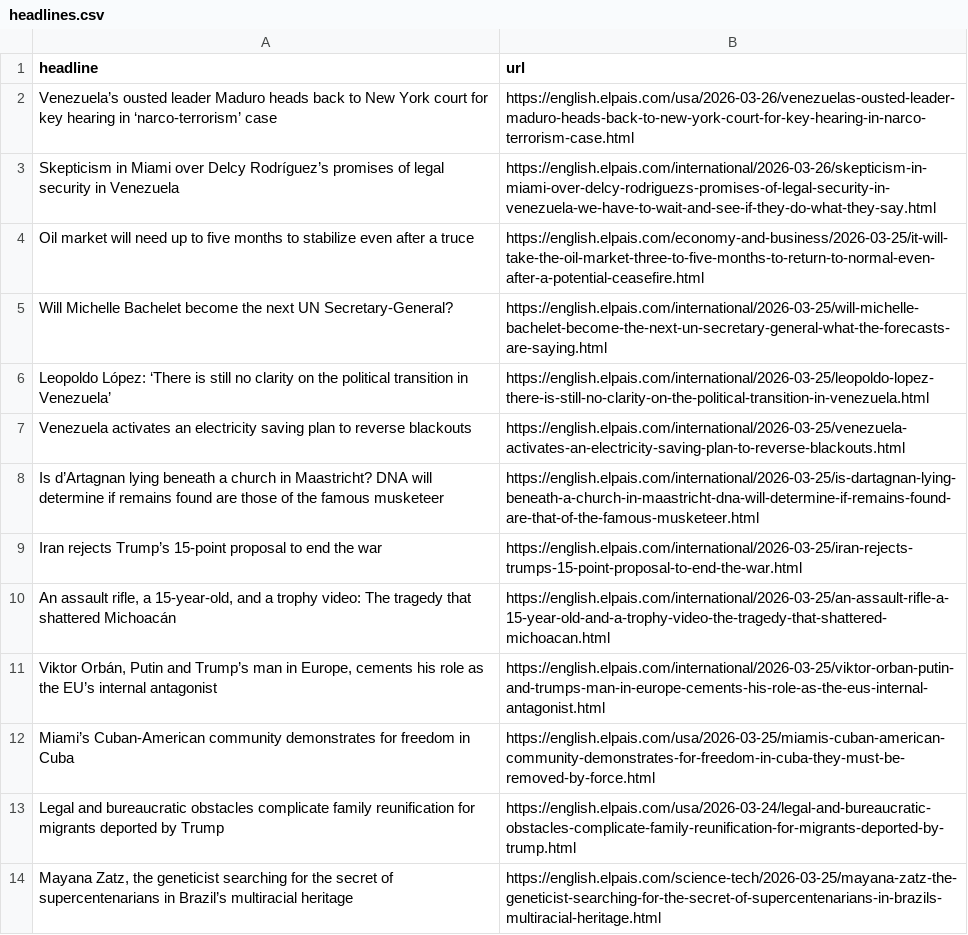
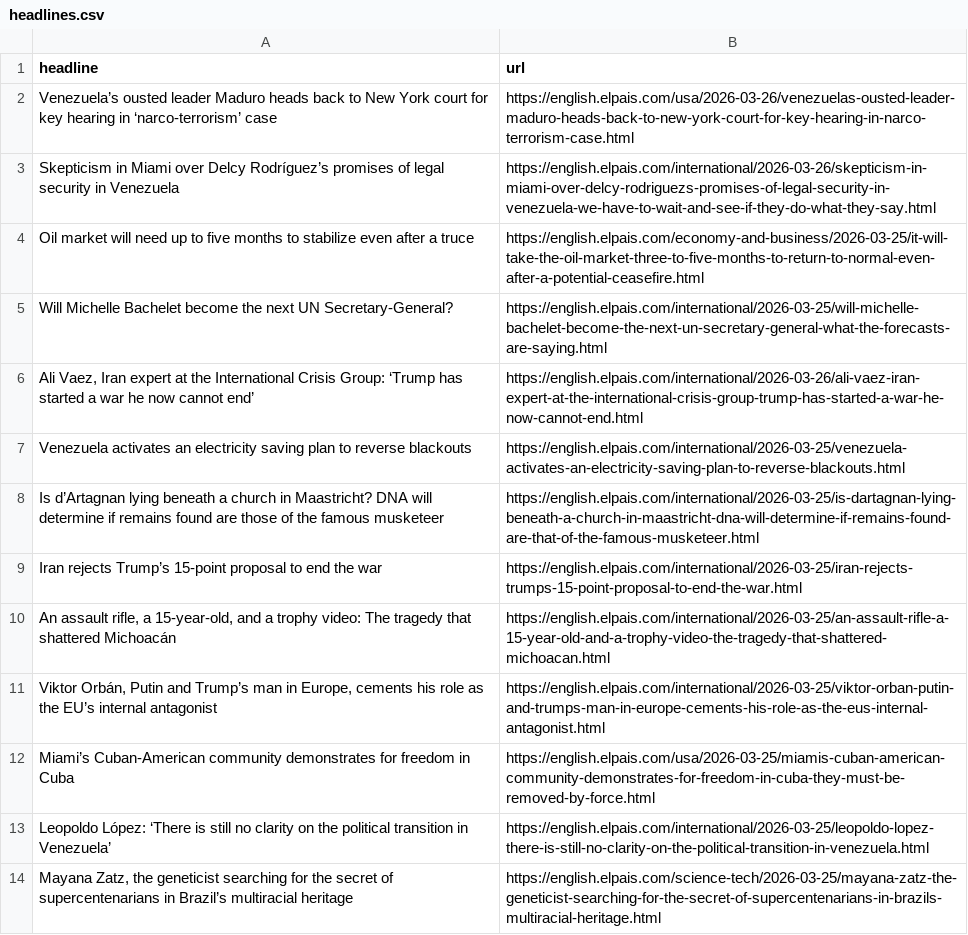
Before and after one commit to sa3991/el-pais-autoscraper, a CSV file: headlines.csv, drawn as a sheet; only a part is shown.

```diff
--- a/headlines.csv
+++ b/headlines.csv
@@ -5,3 +5,3 @@ Oil market will need up to five months to stabilize even after a truce,https://e
 Will Michelle Bachelet become the next UN Secretary-General? ,https://english.elpais.com/international/2026-03-25/will-michelle-bachelet-become-the-next-un-secretary-general-what-the-forecasts-are-saying.html
-Leopoldo López: ‘There is still no clarity on the political transition in Venezuela’,https://english.elpais.com/international/2026-03-25/leopoldo-lopez-there-is-still-no-clarity-on-the-political-transition-in-venezuela.html
+"Ali Vaez, Iran expert at the International Crisis Group: ‘Trump has started a war he now cannot end’",https://english.elpais.com/international/2026-03-26/ali-vaez-iran-expert-at-the-international-crisis-group-trump-has-started-a-war-he-now-cannot-end.html
 Venezuela activates an electricity saving plan to reverse blackouts ,https://english.elpais.com/international/2026-03-25/venezuela-activates-an-electricity-saving-plan-to-reverse-blackouts.html
@@ -12,3 +12,3 @@ Iran rejects Trump’s 15-point proposal to end the war,https://english.elpais.c
 Miami’s Cuban-American community demonstrates for freedom in Cuba,https://english.elpais.com/usa/2026-03-25/miamis-cuban-american-community-demonstrates-for-freedom-in-cuba-they-must-be-removed-by-force.html
-Legal and bureaucratic obstacles complicate family reunification for migrants deported by Trump ,https://english.elpais.com/usa/2026-03-24/legal-and-bureaucratic-obstacles-complicate-family-reunification-for-migrants-deported-by-trump.html
+Leopoldo López: ‘There is still no clarity on the political transition in Venezuela’,https://english.elpais.com/international/2026-03-25/leopoldo-lopez-there-is-still-no-clarity-on-the-political-transition-in-venezuela.html
 "Mayana Zatz, the geneticist searching for the secret of supercentenarians in Brazil’s multiracial heritage",https://english.elpais.com/science-tech/2026-03-25/mayana-zatz-the-geneticist-searching-for-the-secret-of-supercentenarians-in-brazils-multiracial-heritage.html
```
